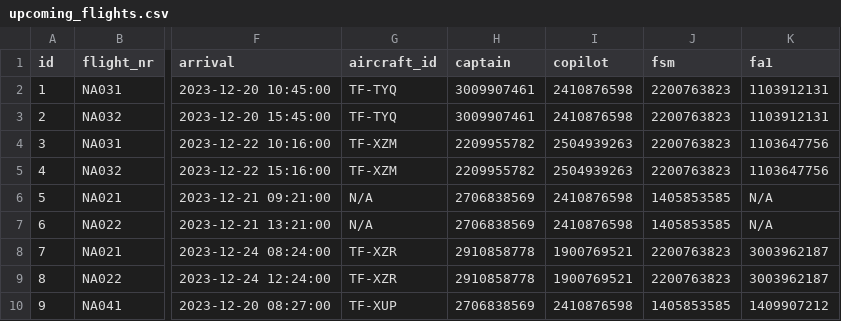
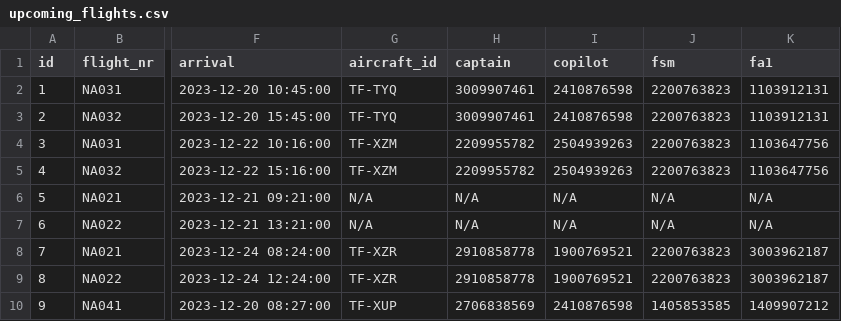
Before and after one commit to LarusThor/NaN-Air-Verklegt-1, a CSV file: files/upcoming_flights.csv, drawn as a sheet; only a part is shown, gaps mark what is left out; the diff names each change by its address in the sheet, - before the commit and + after, or states it on an @@ line.

```diff
--- a/files/upcoming_flights.csv
+++ b/files/upcoming_flights.csv
-H6:H7 (captain): 2706838569
+H6:H7 (captain): N/A
-I6:I7 (copilot): 2410876598
+I6:I7 (copilot): N/A
-J6:J7 (fsm): 1405853585
+J6:J7 (fsm): N/A
```
Also changed, not shown: 2 other files.
